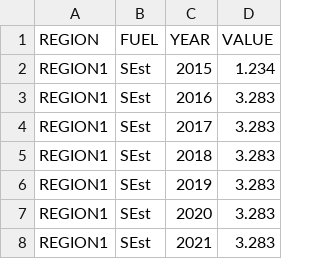
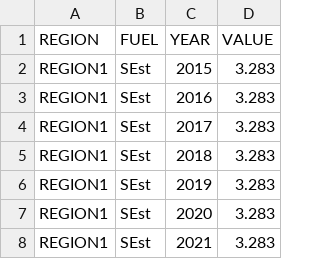
Before and after one commit to KTH-dESA/OSeMOSYS-SE, a CSV file: input_data/REF/data/AccumulatedAnnualDemand.csv, drawn as a sheet; only a part is shown.

Commit message:
Revert "Update AccumulatedAnnualDemand.csv"
This reverts commit f18b021ddaca6347bf0f6c03beab4fdef934da89.

```diff
--- a/input_data/REF/data/AccumulatedAnnualDemand.csv
+++ b/input_data/REF/data/AccumulatedAnnualDemand.csv
@@ -1,3 +1,3 @@
 REGION,FUEL,YEAR,VALUE
-REGION1,SEst,2015,1.234
+REGION1,SEst,2015,3.283
 REGION1,SEst,2016,3.283
```
